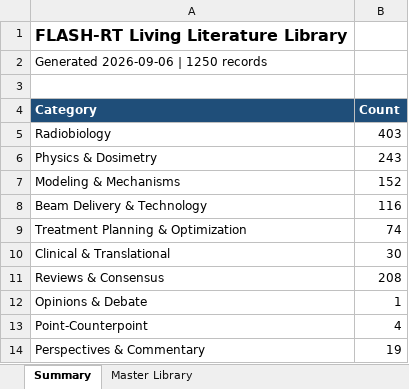
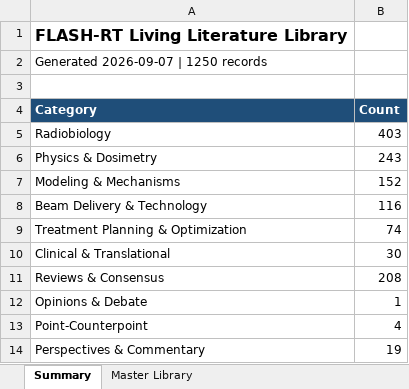
Before and after one commit to aapm-besc-flash/flash-wiki, an Excel workbook: library/flash_library.xlsx, sheet Summary, drawn as a sheet; values as stored, in another font and other column widths than the file's, no borders; the diff names each change by its address in the sheet, - before the commit and + after, or states it on an @@ line.

```diff
--- a/library/flash_library.xlsx (sheet Summary)
+++ b/library/flash_library.xlsx (sheet Summary)
-A2 (Category): Generated 2026-09-06 | 1250 records
+A2 (Category): Generated 2026-09-07 | 1250 records
```
Also changed, not shown: sheet Master Library, 20 other files.
